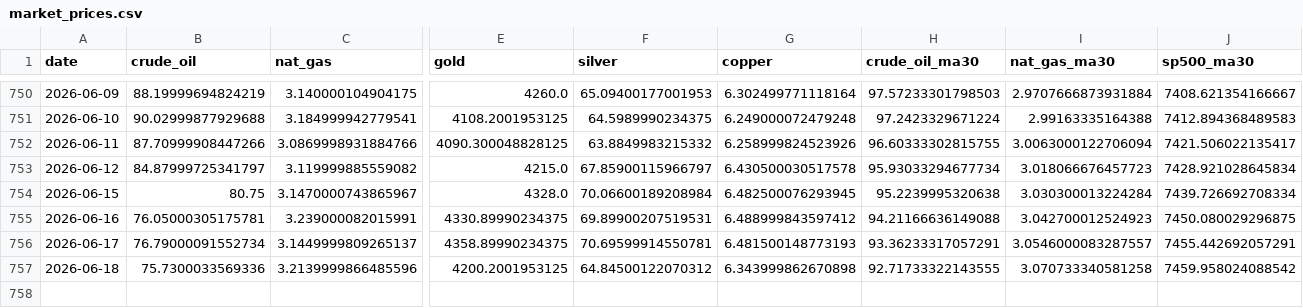
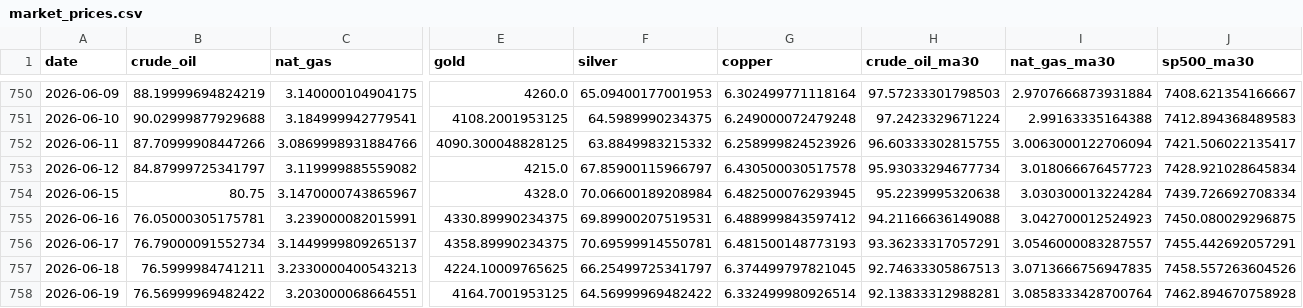
Before and after one commit to ela113arm-arch/macro-data-tracker, a CSV file: data/market_prices.csv, drawn as a sheet; only a part is shown, gaps mark what is left out; rows hold the shown columns only; the diff covers the shown part only; the diff names each change by its address in the sheet, - before the commit and + after, or states it on an @@ line.

```diff
--- a/data/market_prices.csv
+++ b/data/market_prices.csv
-B757 (crude_oil): 75.7300033569336
+B757 (crude_oil): 76.5999984741211
-C757 (nat_gas): 3.2139999866485596
+C757 (nat_gas): 3.2330000400543213
-E757 (gold): 4200.2001953125
+E757 (gold): 4224.10009765625
-F757 (silver): 64.84500122070312
+F757 (silver): 66.25499725341797
-G757 (copper): 6.343999862670898
+G757 (copper): 6.374499797821045
-H757 (crude_oil_ma30): 92.71733322143555
+H757 (crude_oil_ma30): 92.74633305867513
-I757 (nat_gas_ma30): 3.070733340581258
+I757 (nat_gas_ma30): 3.0713666756947835
-J757 (sp500_ma30): 7459.958024088542
+J757 (sp500_ma30): 7458.557263604526
+row 758: 2026-06-19 | 76.56999969482422 | 3.203000068664551 | 4164.7001953125 | 64.56999969482422 | 6.332499980926514 | 92.13833312988281 | 3.0858333428700764 | 7462.894670758928
```
Also changed, not shown: 4 edited cells elsewhere in this file, data/baltic_dry.csv, data/cftc_positioning.csv, 11 other files.
